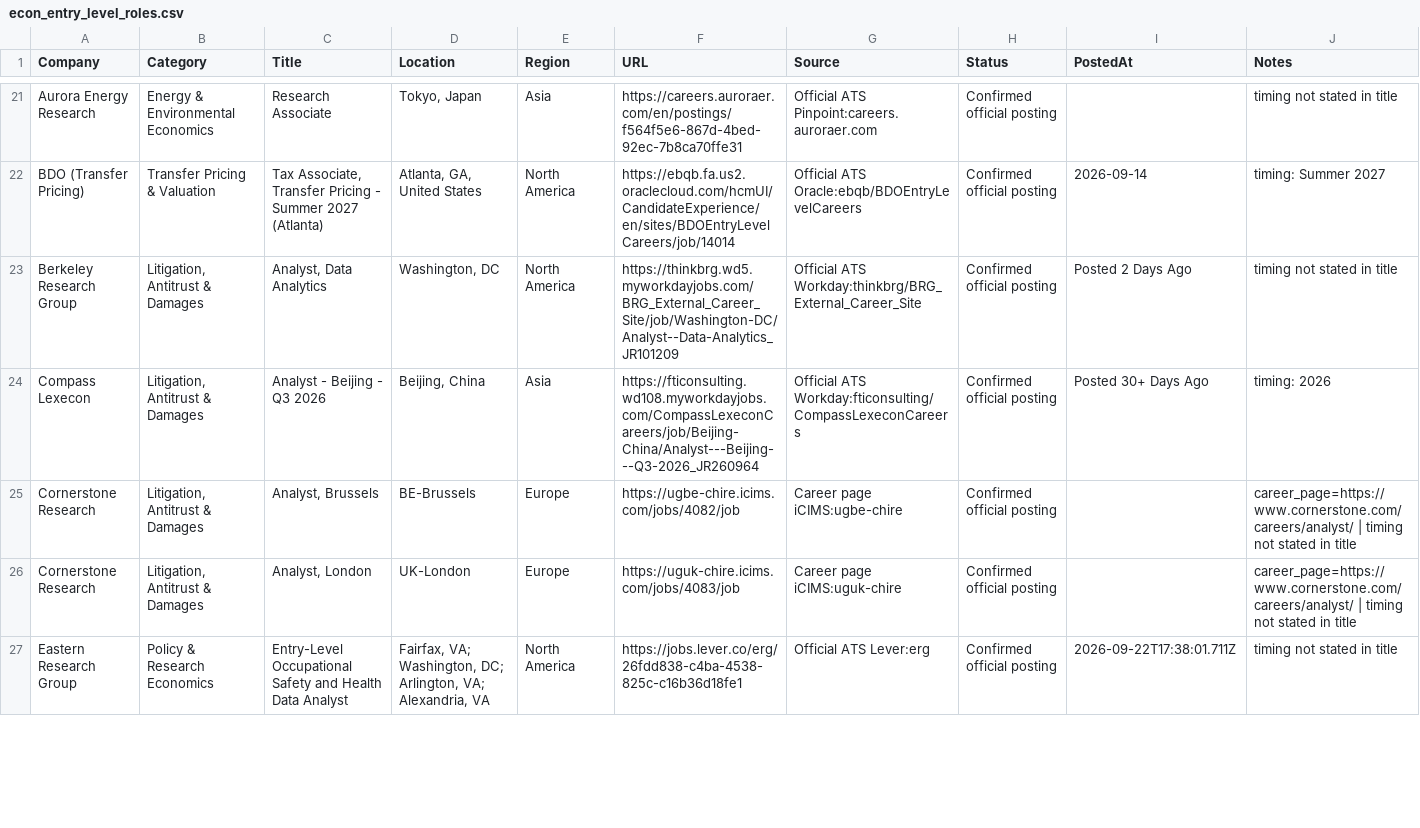
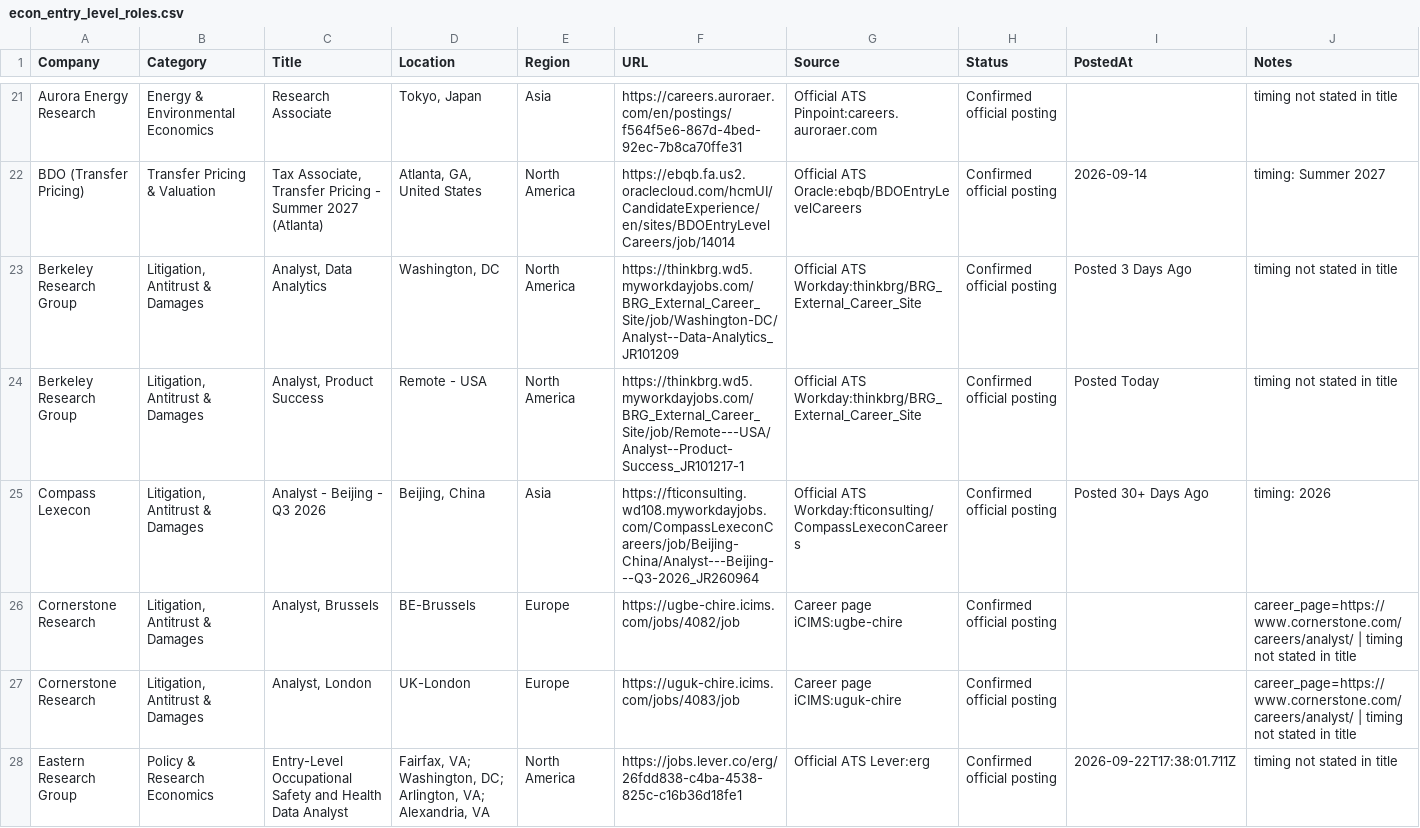
Before and after one commit to Jiang6082/ECS, a CSV file: reports/econ_entry_level_roles.csv, drawn as a sheet; only a part is shown, gaps mark what is left out; the diff covers the shown part only.

```diff
--- a/reports/econ_entry_level_roles.csv
+++ b/reports/econ_entry_level_roles.csv
@@ -22,3 +22,4 @@
 "BDO (Transfer Pricing)","Transfer Pricing & Valuation","Tax Associate, Transfer Pricing - Summer 2027 (Atlanta)","Atlanta, GA, United States","North America","https://ebqb.fa.us2.oraclecloud.com/hcmUI/CandidateExperience/en/sites/BDOEntryLevelCareers/job/14014","Official ATS Oracle:ebqb/BDOEntryLevelCareers","Confirmed official posting","2026-09-14","timing: Summer 2027"
-"Berkeley Research Group","Litigation, Antitrust & Damages","Analyst, Data Analytics","Washington, DC","North America","https://thinkbrg.wd5.myworkdayjobs.com/BRG_External_Career_Site/job/Washington-DC/Analyst--Data-Analytics_JR101209","Official ATS Workday:thinkbrg/BRG_External_Career_Site","Confirmed official posting","Posted 2 Days Ago","timing not stated in title"
+"Berkeley Research Group","Litigation, Antitrust & Damages","Analyst, Data Analytics","Washington, DC","North America","https://thinkbrg.wd5.myworkdayjobs.com/BRG_External_Career_Site/job/Washington-DC/Analyst--Data-Analytics_JR101209","Official ATS Workday:thinkbrg/BRG_External_Career_Site","Confirmed official posting","Posted 3 Days Ago","timing not stated in title"
+"Berkeley Research Group","Litigation, Antitrust & Damages","Analyst, Product Success","Remote - USA","North America","https://thinkbrg.wd5.myworkdayjobs.com/BRG_External_Career_Site/job/Remote---USA/Analyst--Product-Success_JR101217-1","Official ATS Workday:thinkbrg/BRG_External_Career_Site","Confirmed official posting","Posted Today","timing not stated in title"
 "Compass Lexecon","Litigation, Antitrust & Damages","Analyst - Beijing - Q3 2026","Beijing, China","Asia","https://fticonsulting.wd108.myworkdayjobs.com/CompassLexeconCareers/job/Beijing-China/Analyst---Beijing---Q3-2026_JR260964","Official ATS Workday:fticonsulting/CompassLexeconCareers","Confirmed official posting","Posted 30+ Days Ago","timing: 2026"
```
Also changed, not shown: 2 removed rows and 2 edited cells elsewhere in this file, reports/VERIFIED_OPEN_ROLES.csv, reports/econ_internship_roles_scan.csv, 20 other files.
